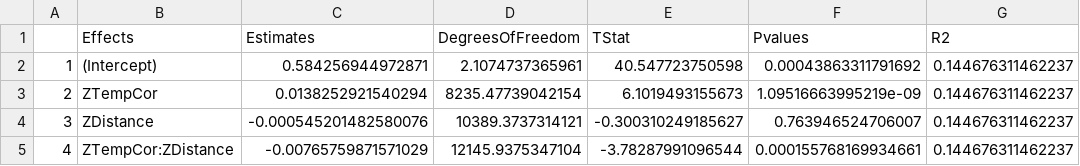
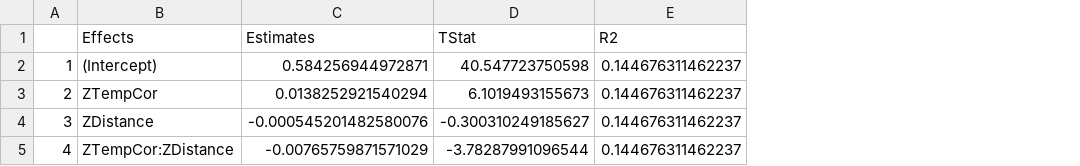
Before and after one commit to ksirving/sYNGEO_2023, a CSV file: Tables/08_distance_coefs.csv, drawn as a sheet; only a part is shown; the diff names each change by its address in the sheet, - before the commit and + after, or states it on an @@ line.

```diff
--- a/Tables/08_distance_coefs.csv
+++ b/Tables/08_distance_coefs.csv
-column D (DegreesOfFreedom), rows 2-5: 2.1074737365961 | 8235.47739042154 | 10389.3737314121 | 12145.9375347104
-column F (Pvalues), rows 2-5: 0.00043863311791692 | 1.09516663995219e-09 | 0.763946524706007 | 0.000155768169934661
```
Also changed, not shown: 14 other files.
